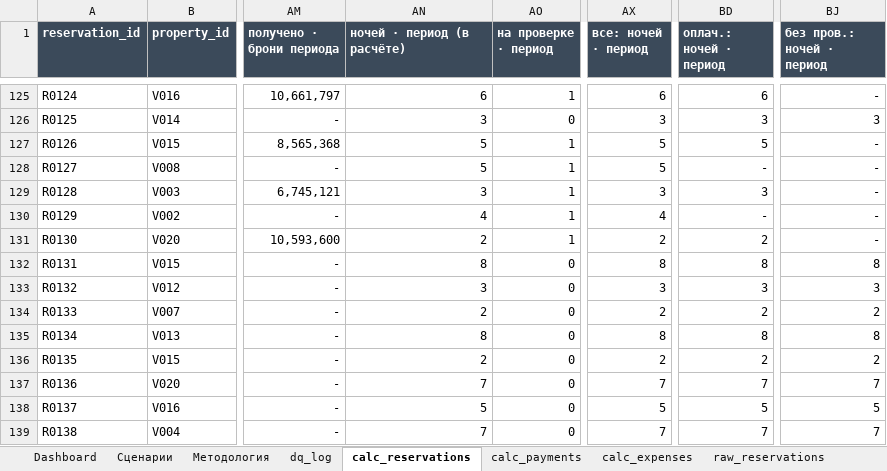
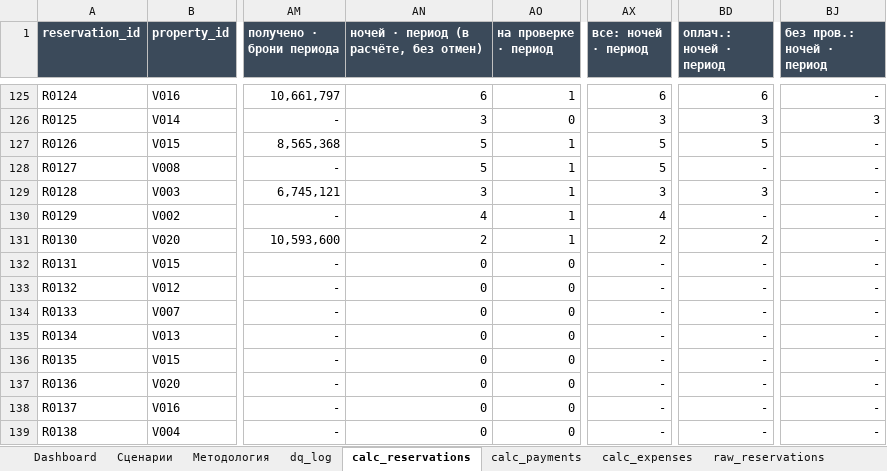
Before and after one commit to funkynick/villa-portfolio-dashboard, an Excel workbook: villa_finance.xlsx, sheet calc_reservations, drawn as a sheet; only a part is shown, gaps mark what is left out; values as stored, in another font and other column widths than the file's, no borders; conditional formats not drawn; the diff covers the shown part only; the diff names each change by its address in the sheet, - before the commit and + after, or states it on an @@ line.

```diff
--- a/villa_finance.xlsx (sheet calc_reservations)
+++ b/villa_finance.xlsx (sheet calc_reservations)
-AN1: ночей · период (в расчёте)
+AN1: ночей · период (в расчёте, без отмен)
-AN132: 8
+AN132: 0
-AX132 (все: ночей · период): 8
+AX132 (все: ночей · период): -
-BD132 (оплач.: ночей · период): 8
+BD132 (оплач.: ночей · период): -
-BJ132 (без пров.: ночей · период): 8
+BJ132 (без пров.: ночей · период): -
-AN133: 3
+AN133: 0
-AX133 (все: ночей · период): 3
+AX133 (все: ночей · период): -
-BD133 (оплач.: ночей · период): 3
+BD133 (оплач.: ночей · период): -
-BJ133 (без пров.: ночей · период): 3
+BJ133 (без пров.: ночей · период): -
-AN134: 2
+AN134: 0
-AX134 (все: ночей · период): 2
+AX134 (все: ночей · период): -
-BD134 (оплач.: ночей · период): 2
+BD134 (оплач.: ночей · период): -
-BJ134 (без пров.: ночей · период): 2
+BJ134 (без пров.: ночей · период): -
-AN135: 8
+AN135: 0
-AX135 (все: ночей · период): 8
+AX135 (все: ночей · период): -
-BD135 (оплач.: ночей · период): 8
+BD135 (оплач.: ночей · период): -
-BJ135 (без пров.: ночей · период): 8
+BJ135 (без пров.: ночей · период): -
-AN136: 2
+AN136: 0
-AX136 (все: ночей · период): 2
+AX136 (все: ночей · период): -
-BD136 (оплач.: ночей · период): 2
+BD136 (оплач.: ночей · период): -
-BJ136 (без пров.: ночей · период): 2
+BJ136 (без пров.: ночей · период): -
-AN137: 7
+AN137: 0
-AX137 (все: ночей · период): 7
+AX137 (все: ночей · период): -
-BD137 (оплач.: ночей · период): 7
+BD137 (оплач.: ночей · период): -
-BJ137 (без пров.: ночей · период): 7
+BJ137 (без пров.: ночей · период): -
-AN138: 5
+AN138: 0
-AX138 (все: ночей · период): 5
+AX138 (все: ночей · период): -
-BD138 (оплач.: ночей · период): 5
+BD138 (оплач.: ночей · период): -
-BJ138 (без пров.: ночей · период): 5
+BJ138 (без пров.: ночей · период): -
-AN139: 7
+AN139: 0
-AX139 (все: ночей · период): 7
+AX139 (все: ночей · период): -
-BD139 (оплач.: ночей · период): 7
+BD139 (оплач.: ночей · период): -
-BJ139 (без пров.: ночей · период): 7
+BJ139 (без пров.: ночей · период): -
```
Also changed, not shown: 16 edited cells elsewhere in this sheet, sheet Dashboard, sheet Сценарии, formulas that keep their value, 1 other file.
